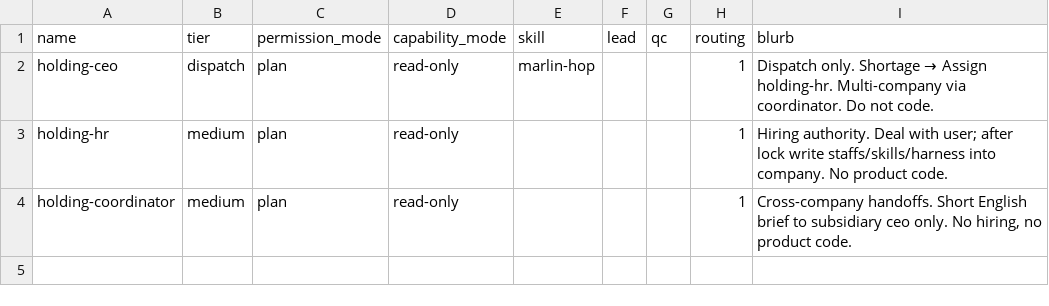
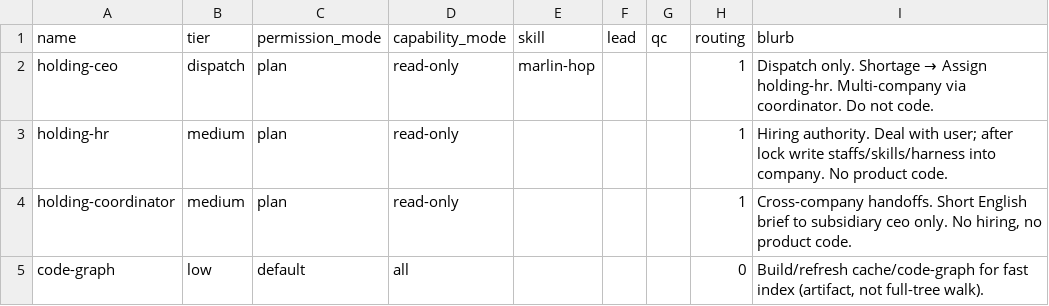
Before and after one commit to jokerphuongnam/agents-holding, a TSV file: holding/system/skills/defaults/marlin-hop/data/agents.tsv, drawn as a sheet.

Commit message:
feat: hire code-graph on holding and ship customs skill
Roll out the optional code-graph staff + code-graph-index skill onto the
holding package so local companies can refresh cache/code-graph artifacts.

```diff
--- a/holding/system/skills/defaults/marlin-hop/data/agents.tsv
+++ b/holding/system/skills/defaults/marlin-hop/data/agents.tsv
@@ -4 +4,2 @@ holding-hr	medium	plan	read-only				1	Hiring authority. Deal with user; after lo
 holding-coordinator	medium	plan	read-only				1	Cross-company handoffs. Short English brief to subsidiary ceo only. No hiring, no product code.
+code-graph	low	default	all				0	Build/refresh cache/code-graph for fast index (artifact, not full-tree walk).
```
Also changed, not shown: 4 other files.
